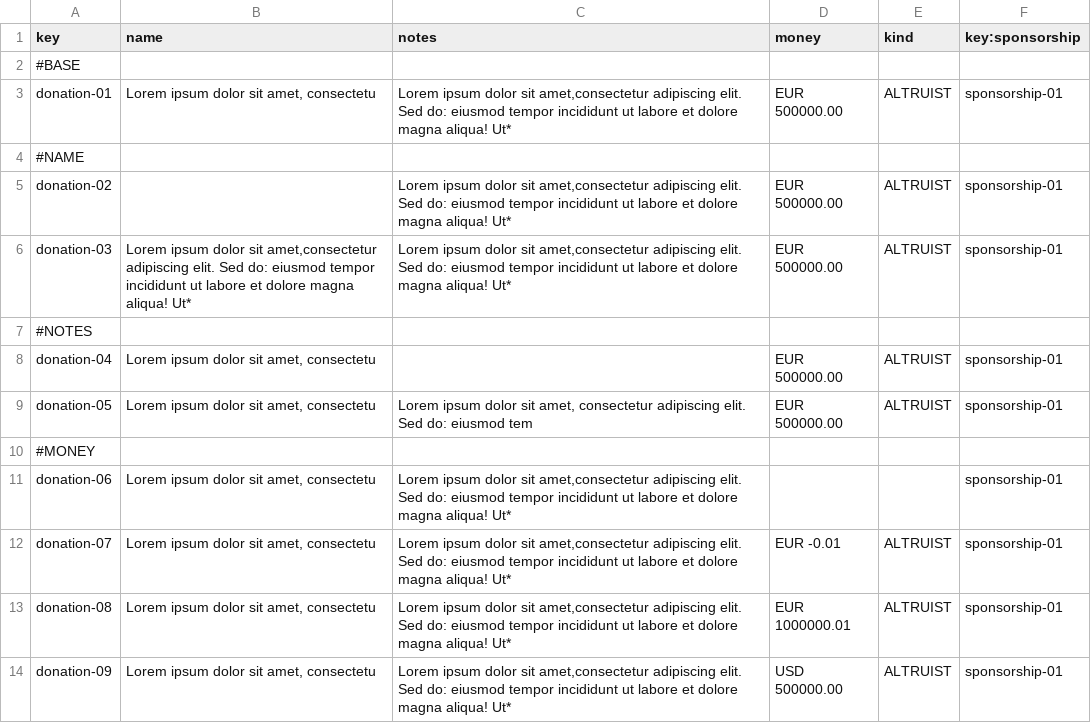
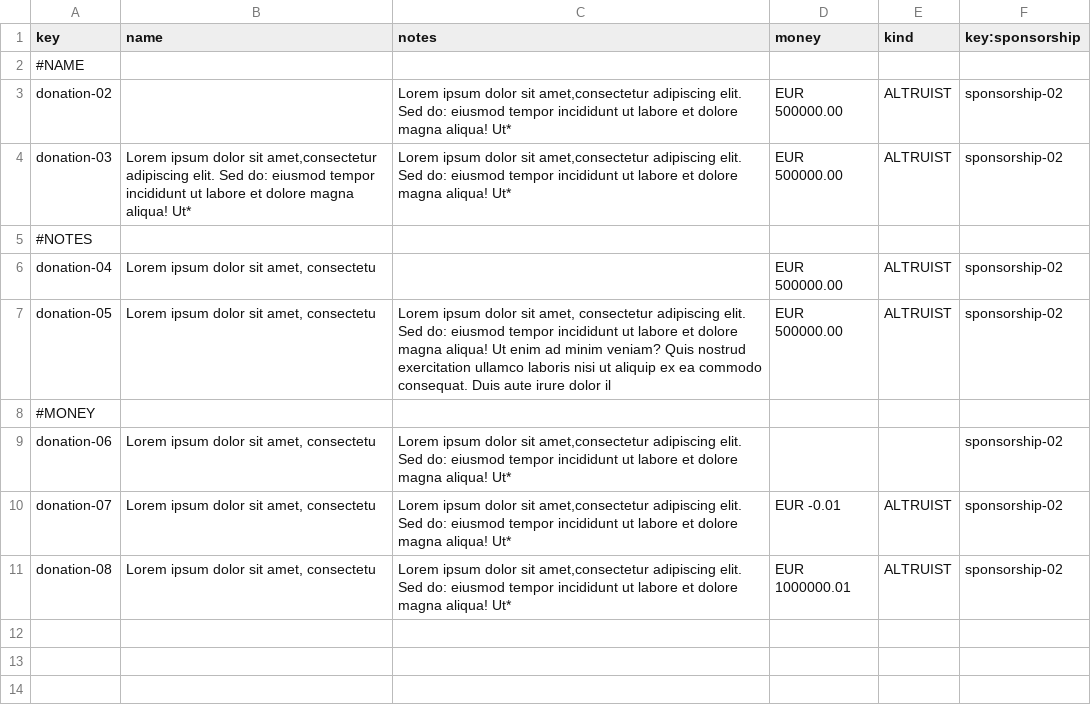
Before and after one commit to Flamyon/Acme-Starters, a CSV file: src/main/resources/WEB-INF/data/errata/batch-01/donation.csv, drawn as a sheet.

```diff
--- a/src/main/resources/WEB-INF/data/errata/batch-01/donation.csv
+++ b/src/main/resources/WEB-INF/data/errata/batch-01/donation.csv
@@ -1,14 +1,11 @@
 key,name,notes,money,kind,key:sponsorship
-#BASE,"",""
-donation-01,"Lorem ipsum dolor sit amet, consectetu","Lorem ipsum dolor sit amet,consectetur adipiscing elit. Sed do: eiusmod tempor incididunt ut labore et dolore magna aliqua! Ut*",EUR 500000.00,ALTRUIST,sponsorship-01
 #NAME
-donation-02,"","Lorem ipsum dolor sit amet,consectetur adipiscing elit. Sed do: eiusmod tempor incididunt ut labore et dolore magna aliqua! Ut*",EUR 500000.00,ALTRUIST,sponsorship-01
-donation-03,"Lorem ipsum dolor sit amet,consectetur adipiscing elit. Sed do: eiusmod tempor incididunt ut labore et dolore magna aliqua! Ut*","Lorem ipsum dolor sit amet,consectetur adipiscing elit. Sed do: eiusmod tempor incididunt ut labore et dolore magna aliqua! Ut*",EUR 500000.00,ALTRUIST,sponsorship-01
+donation-02,"","Lorem ipsum dolor sit amet,consectetur adipiscing elit. Sed do: eiusmod tempor incididunt ut labore et dolore magna aliqua! Ut*",EUR 500000.00,ALTRUIST,sponsorship-02
+donation-03,"Lorem ipsum dolor sit amet,consectetur adipiscing elit. Sed do: eiusmod tempor incididunt ut labore et dolore magna aliqua! Ut*","Lorem ipsum dolor sit amet,consectetur adipiscing elit. Sed do: eiusmod tempor incididunt ut labore et dolore magna aliqua! Ut*",EUR 500000.00,ALTRUIST,sponsorship-02
 #NOTES
-donation-04,"Lorem ipsum dolor sit amet, consectetu","",EUR 500000.00,ALTRUIST,sponsorship-01
-donation-05,"Lorem ipsum dolor sit amet, consectetu","Lorem ipsum dolor sit amet, consectetur adipiscing elit. Sed do: eiusmod tem",EUR 500000.00,ALTRUIST,sponsorship-01
+donation-04,"Lorem ipsum dolor sit amet, consectetu","",EUR 500000.00,ALTRUIST,sponsorship-02
+donation-05,"Lorem ipsum dolor sit amet, consectetu","Lorem ipsum dolor sit amet, consectetur adipiscing elit. Sed do: eiusmod tempor incididunt ut labore et dolore magna aliqua! Ut enim ad minim veniam? Quis nostrud exercitation ullamco laboris nisi ut aliquip ex ea commodo consequat. Duis aute irure dolor il",EUR 500000.00,ALTRUIST,sponsorship-02
 #MONEY,""
-donation-06,"Lorem ipsum dolor sit amet, consectetu","Lorem ipsum dolor sit amet,consectetur adipiscing elit. Sed do: eiusmod tempor incididunt ut labore et dolore magna aliqua! Ut*","",,sponsorship-01
-donation-07,"Lorem ipsum dolor sit amet, consectetu","Lorem ipsum dolor sit amet,consectetur adipiscing elit. Sed do: eiusmod tempor incididunt ut labore et dolore magna aliqua! Ut*",EUR -0.01,ALTRUIST,sponsorship-01
-donation-08,"Lorem ipsum dolor sit amet, consectetu","Lorem ipsum dolor sit amet,consectetur adipiscing elit. Sed do: eiusmod tempor incididunt ut labore et dolore magna aliqua! Ut*",EUR 1000000.01,ALTRUIST,sponsorship-01
-donation-09,"Lorem ipsum dolor sit amet, consectetu","Lorem ipsum dolor sit amet,consectetur adipiscing elit. Sed do: eiusmod tempor incididunt ut labore et dolore magna aliqua! Ut*",USD 500000.00,ALTRUIST,sponsorship-01
+donation-06,"Lorem ipsum dolor sit amet, consectetu","Lorem ipsum dolor sit amet,consectetur adipiscing elit. Sed do: eiusmod tempor incididunt ut labore et dolore magna aliqua! Ut*","",,sponsorship-02
+donation-07,"Lorem ipsum dolor sit amet, consectetu","Lorem ipsum dolor sit amet,consectetur adipiscing elit. Sed do: eiusmod tempor incididunt ut labore et dolore magna aliqua! Ut*",EUR -0.01,ALTRUIST,sponsorship-02
+donation-08,"Lorem ipsum dolor sit amet, consectetu","Lorem ipsum dolor sit amet,consectetur adipiscing elit. Sed do: eiusmod tempor incididunt ut labore et dolore magna aliqua! Ut*",EUR 1000000.01,ALTRUIST,sponsorship-02
```
Also changed, not shown: 2 other files.
